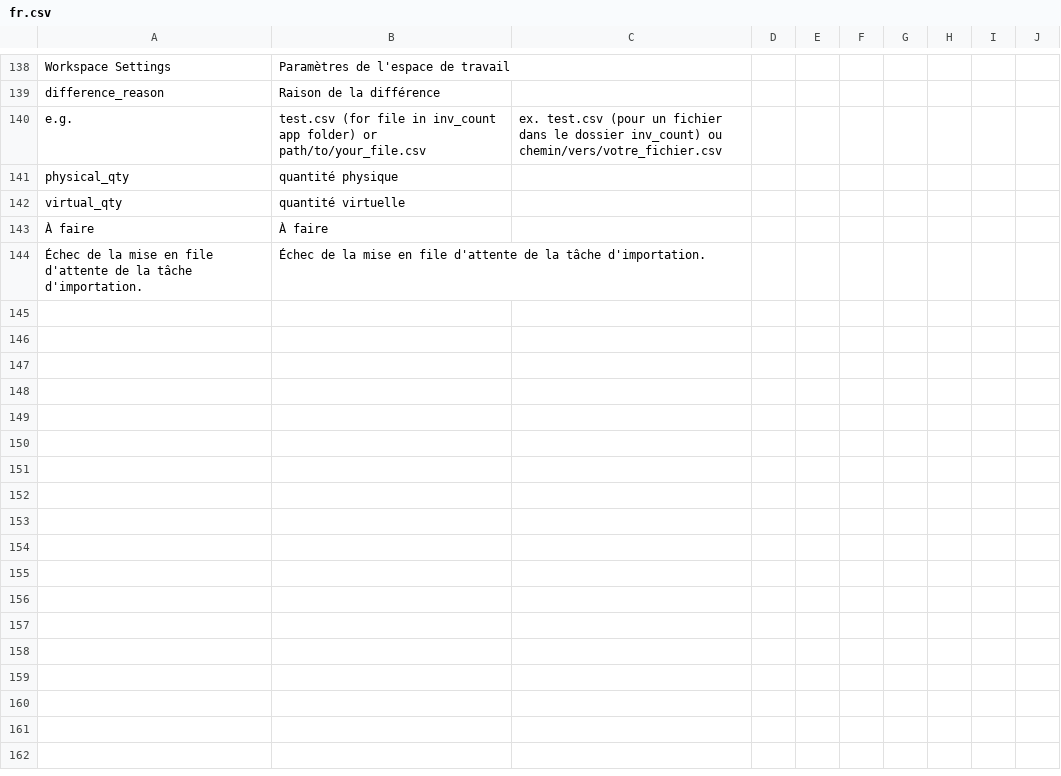
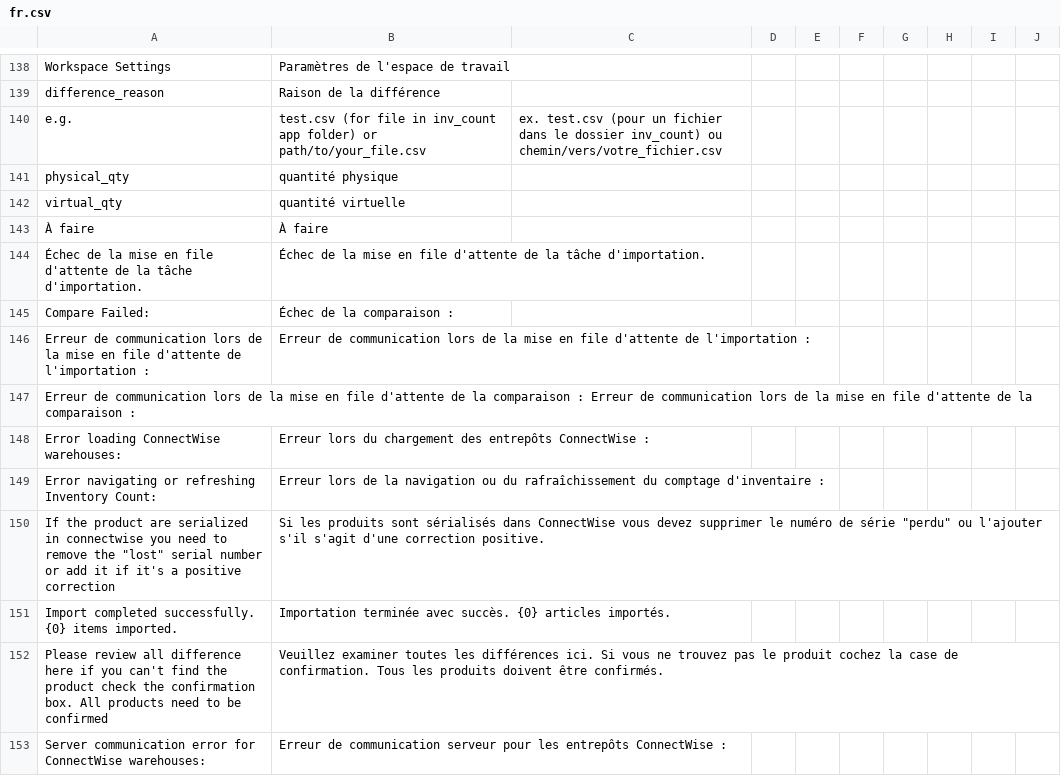
Before and after one commit to PhilMicrotec/inv_count, a CSV file: inv_count/translations/fr.csv, drawn as a sheet; only a part is shown, gaps mark what is left out; the diff names each change by its address in the sheet, - before the commit and + after, or states it on an @@ line.

```diff
--- a/inv_count/translations/fr.csv
+++ b/inv_count/translations/fr.csv
+row 145: Compare Failed: | Échec de la comparaison :
+row 146: Erreur de communication lors de la mise en file d'attente de l'importation : | Erreur de communication lors de la mise en file d'attente de l'importation :
+row 147: Erreur de communication lors de la mise en file d'attente de la comparaison : Erreur de communication lors de la mise en file d'attente de la comparaison :
+row 148: Error loading ConnectWise warehouses: | Erreur lors du chargement des entrepôts ConnectWise :
+row 149: Error navigating or refreshing Inventory Count: | Erreur lors de la navigation ou du rafraîchissement du comptage d'inventaire :
+row 150: If the product are serialized in connectwise you need to remove the "lost" serial number or add it if it's a positive correction | Si les produits sont sérialisés dans ConnectWise vous devez supprimer le numéro de série "perdu" ou l'ajouter s'il s'agit d'une correction positive.
+row 151: Import completed successfully. {0} items imported. | Importation terminée avec succès. {0} articles importés.
+row 152: Please review all difference here if you can't find the product check the confirmation box. All products need to be confirmed | Veuillez examiner toutes les différences ici. Si vous ne trouvez pas le produit cochez la case de confirmation. Tous les produits doivent être confirmés.
+row 153: Server communication error for ConnectWise warehouses: | Erreur de communication serveur pour les entrepôts ConnectWise :
```
Also changed, not shown: 2 other files.
